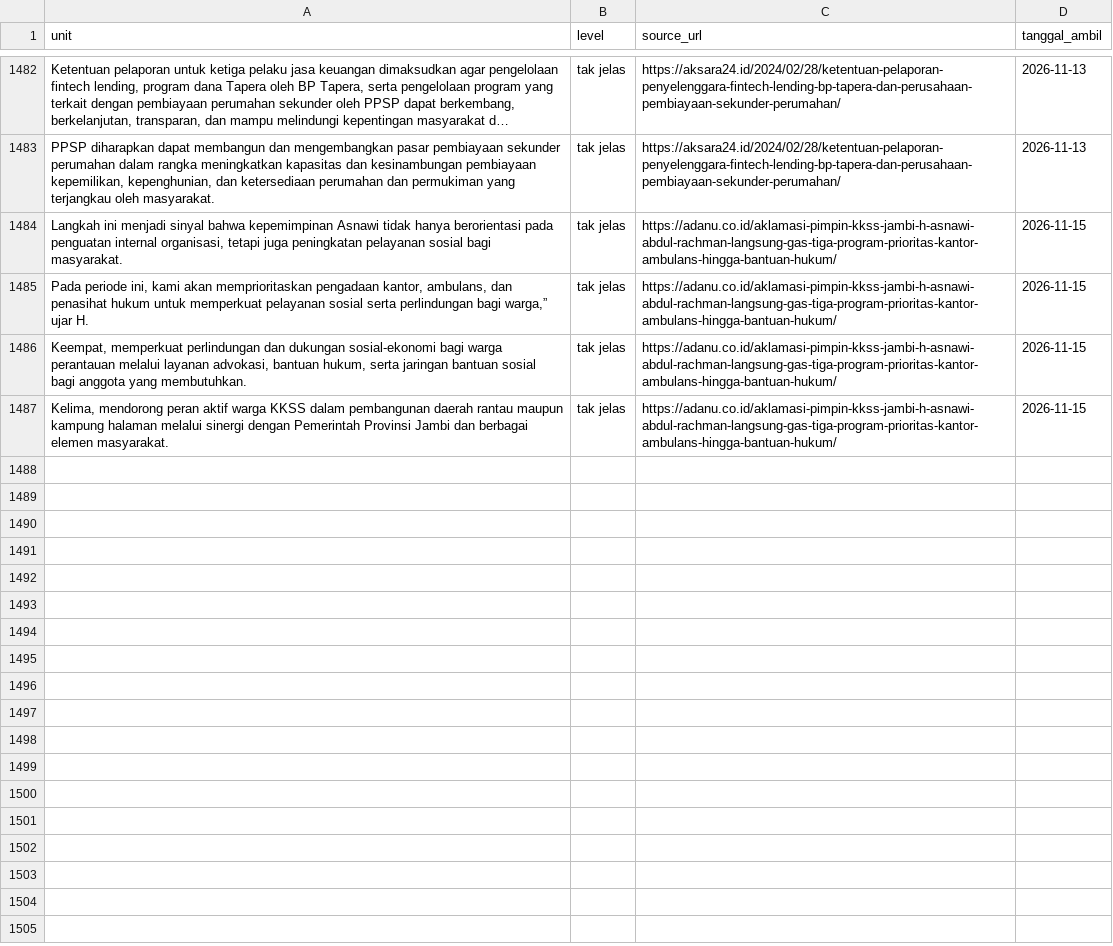
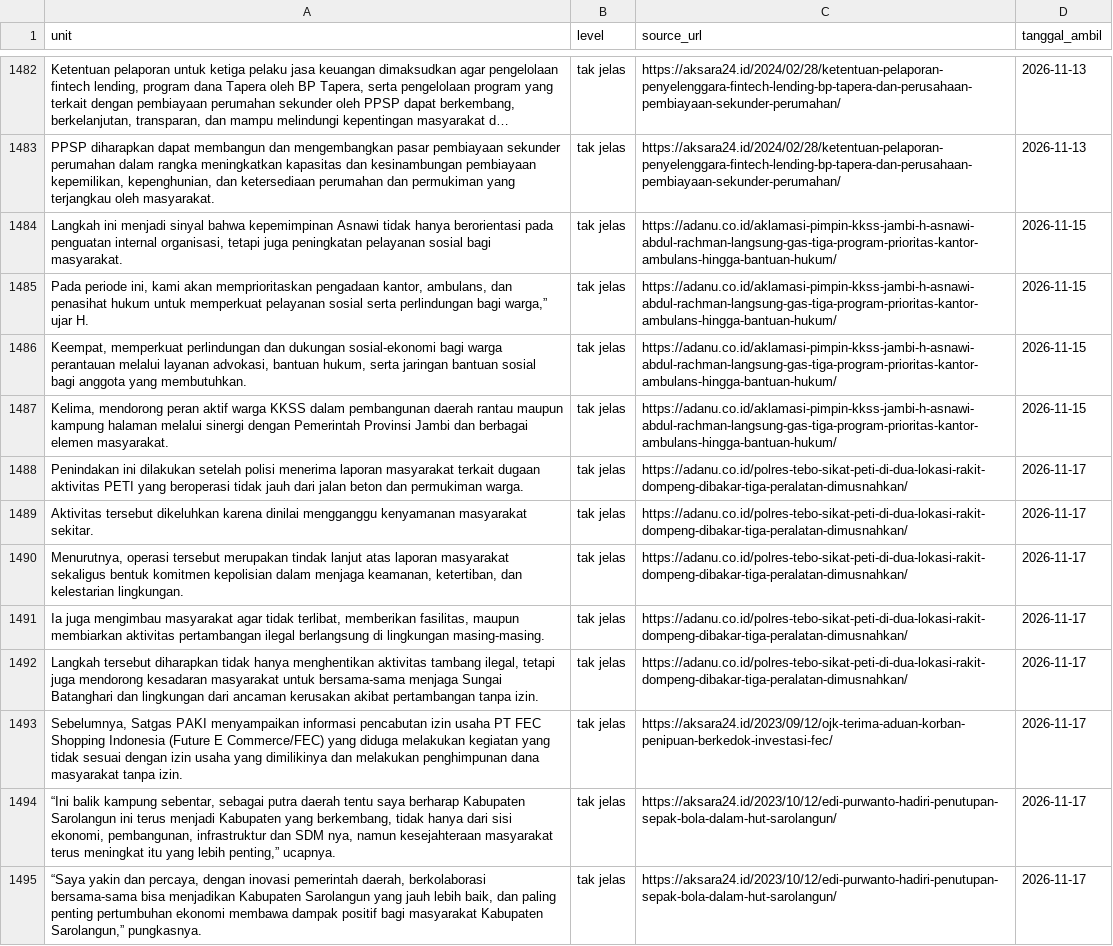
Before and after one commit to yoyi0206/V1_Project, a CSV file: data.csv, drawn as a sheet; only a part is shown, gaps mark what is left out; long unchanged cells end in …; the diff names each change by its address in the sheet, - before the commit and + after, or states it on an @@ line.

```diff
--- a/data.csv
+++ b/data.csv
+row 1488: Penindakan ini dilakukan setelah polisi menerima laporan masyarakat terkait dugaan aktivitas PETI yang beroperasi tidak jauh dari jalan beton dan permukiman warga. | tak jelas | https://adanu.co.id/polres-tebo-sikat-peti-di-dua-lokasi-rakit-dompeng-dibakar-tiga-peralatan-dimusnahkan/ | 2026-11-17
+row 1489: Aktivitas tersebut dikeluhkan karena dinilai mengganggu kenyamanan masyarakat sekitar. | tak jelas | https://adanu.co.id/polres-tebo-sikat-peti-di-dua-lokasi-rakit-dompeng-dibakar-tiga-peralatan-dimusnahkan/ | 2026-11-17
+row 1490: Menurutnya, operasi tersebut merupakan tindak lanjut atas laporan masyarakat sekaligus bentuk komitmen kepolisian dalam menjaga keamanan, ketertiban, dan kelestarian lingkungan. | tak jelas | https://adanu.co.id/polres-tebo-sikat-peti-di-dua-lokasi-rakit-dompeng-dibakar-tiga-peralatan-dimusnahkan/ | 2026-11-17
+row 1491: Ia juga mengimbau masyarakat agar tidak terlibat, memberikan fasilitas, maupun membiarkan aktivitas pertambangan ilegal berlangsung di lingkungan masing-masing. | tak jelas | https://adanu.co.id/polres-tebo-sikat-peti-di-dua-lokasi-rakit-dompeng-dibakar-tiga-peralatan-dimusnahkan/ | 2026-11-17
+row 1492: Langkah tersebut diharapkan tidak hanya menghentikan aktivitas tambang ilegal, tetapi juga mendorong kesadaran masyarakat untuk bersama-sama menjaga Sungai Batanghari dan lingkungan dari ancaman kerusakan akibat pertambangan tanpa izin. | tak jelas | https://adanu.co.id/polres-tebo-sikat-peti-di-dua-lokasi-rakit-dompeng-dibakar-tiga-peralatan-dimusnahkan/ | 2026-11-17
+row 1493: Sebelumnya, Satgas PAKI menyampaikan informasi pencabutan izin usaha PT FEC Shopping Indonesia (Future E Commerce/FEC) yang diduga melakukan kegiatan yang tidak sesuai dengan izin usaha yang dimilikinya dan melakukan penghimpunan dana masyarakat tanpa izin. | tak jelas | https://aksara24.id/2023/09/12/ojk-terima-aduan-korban-penipuan-berkedok-investasi-fec/ | 2026-11-17
+row 1494: “Ini balik kampung sebentar, sebagai putra daerah tentu saya berharap Kabupaten Sarolangun ini terus menjadi Kabupaten yang berkembang, tidak hanya dari sisi ekonomi, pembangunan, infrastruktur dan SDM nya, namun kesejahteraan masyarakat terus meningkat itu yang lebih penting,” ucapnya. | tak jelas | https://aksara24.id/2023/10/12/edi-purwanto-hadiri-penutupan-sepak-bola-dalam-hut-sarolangun/ | 2026-11-17
+row 1495: “Saya yakin dan percaya, dengan inovasi pemerintah daerah, berkolaborasi bersama-sama bisa menjadikan Kabupaten Sarolangun yang jauh lebih baik, dan paling penting pertumbuhan ekonomi membawa dampak positif bagi masyarakat Kabupaten Sarolangun,” pungkasnya. | tak jelas | https://aksara24.id/2023/10/12/edi-purwanto-hadiri-penutupan-sepak-bola-dalam-hut-sarolangun/ | 2026-11-17
```
